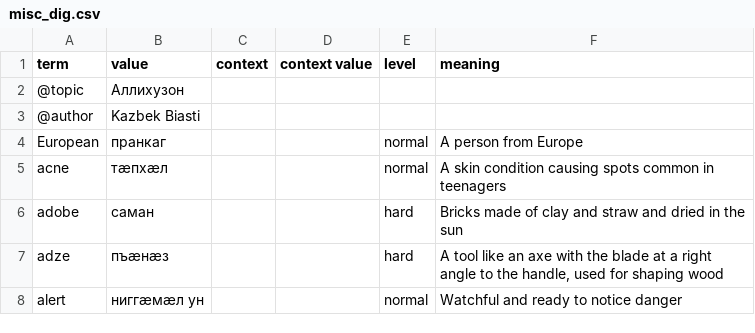
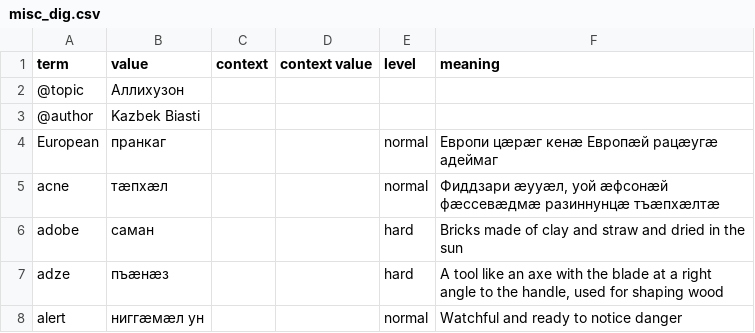
Before and after one commit to nmb10/sorat_translations, a CSV file: main/dig/misc_dig.csv, drawn as a sheet; only a part is shown.

Commit message:
Update misc_dig.csv

```diff
--- a/main/dig/misc_dig.csv
+++ b/main/dig/misc_dig.csv
@@ -3,4 +3,4 @@ term,value,context,context value,level,meaning
 @author,Kazbek Biasti,,,,
-European,пранкаг,,,normal,A person from Europe
-acne,тæпхæл,,,normal,A skin condition causing spots common in teenagers
+European,пранкаг,,,normal,Европи цæрæг кенæ Европæй рацæугæ адеймаг
+acne,тæпхæл,,,normal,"Фиддзари æууæл, уой æфсонæй фæссевæдмæ разиннунцæ тъæпхæлтæ"
 adobe,саман,,,hard,Bricks made of clay and straw and dried in the sun
```
